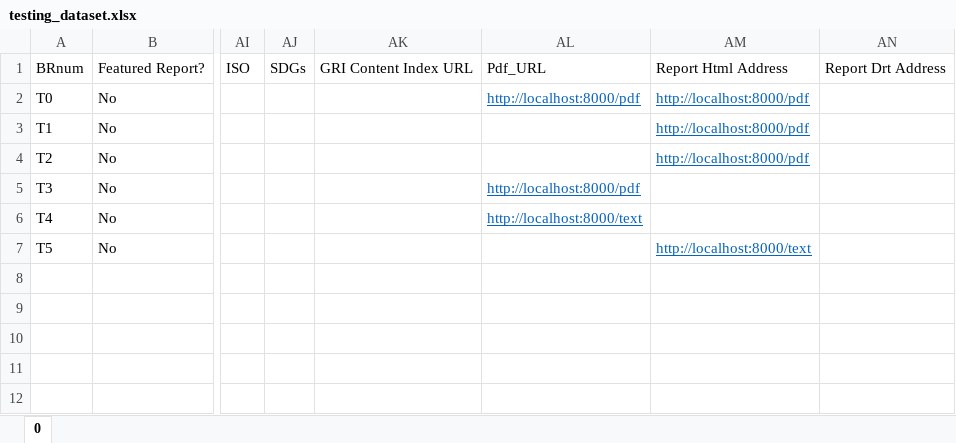
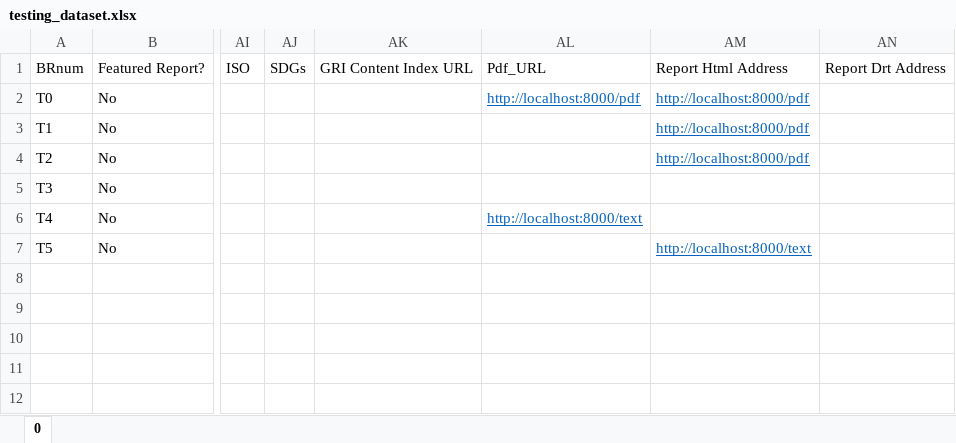
Before and after one commit to F0903/testing-week9, an Excel workbook: resources/testing/testing_dataset.xlsx, sheet 0, drawn as a sheet; only a part is shown, gaps mark what is left out; values as stored, in another font and other column widths than the file's, no borders; the diff names each change by its address in the sheet, - before the commit and + after, or states it on an @@ line.

Commit message:
added a row with empty urls for testing

```diff
--- a/resources/testing/testing_dataset.xlsx (sheet 0)
+++ b/resources/testing/testing_dataset.xlsx (sheet 0)
-AL5: http://localhost:8000/pdf
+AL5: (empty)
```
